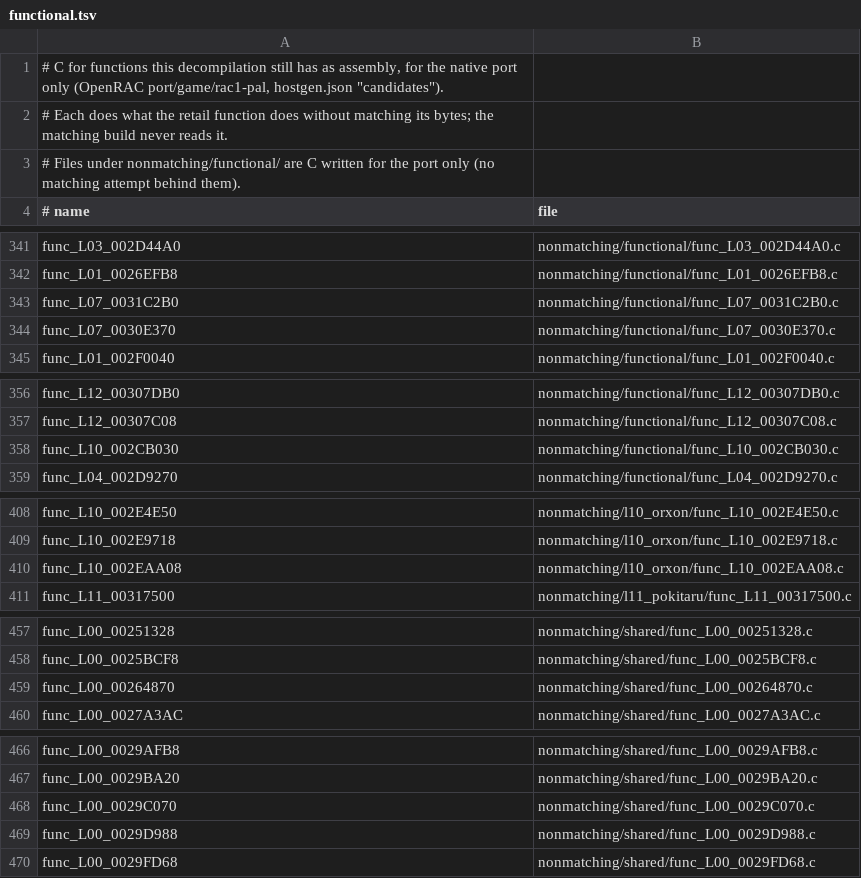
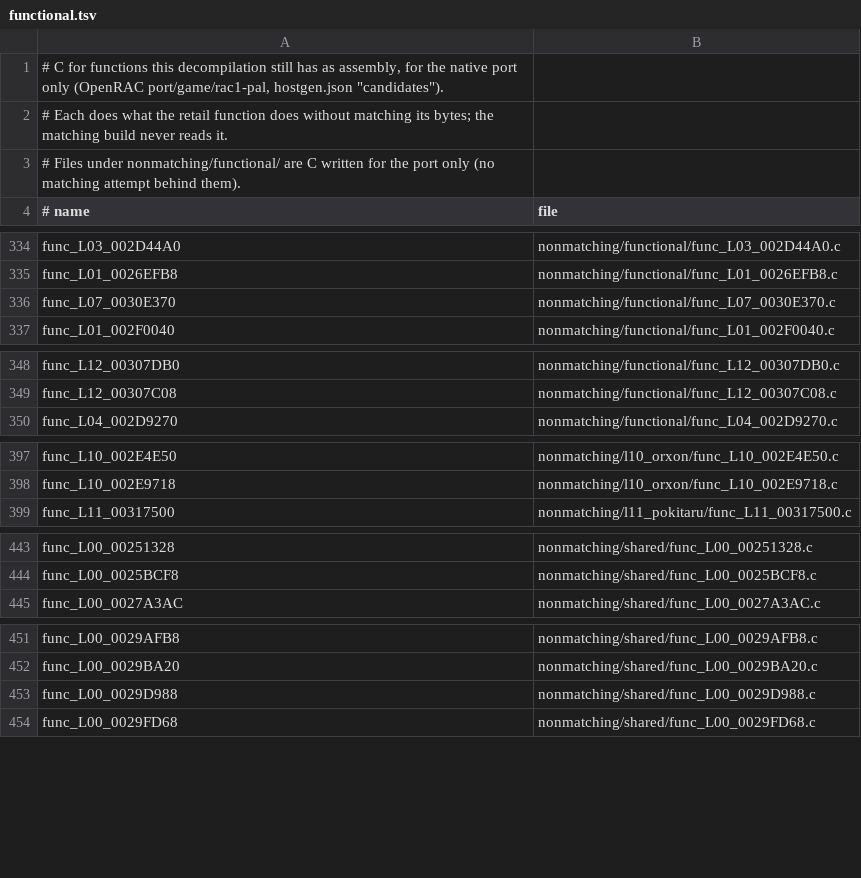
Before and after one commit to Drustburn/rac1-decomp, a TSV file: nonmatching/functional.tsv, drawn as a sheet; only a part is shown, gaps mark what is left out; the diff covers the shown part only.

```diff
--- a/nonmatching/functional.tsv
+++ b/nonmatching/functional.tsv
@@ -342,3 +335,2 @@ func_L03_002D44A0	nonmatching/functional/func_L03_002D44A0.c
 func_L01_0026EFB8	nonmatching/functional/func_L01_0026EFB8.c
-func_L07_0031C2B0	nonmatching/functional/func_L07_0031C2B0.c
 func_L07_0030E370	nonmatching/functional/func_L07_0030E370.c
@@ -357,3 +349,2 @@ func_L12_00307DB0	nonmatching/functional/func_L12_00307DB0.c
 func_L12_00307C08	nonmatching/functional/func_L12_00307C08.c
-func_L10_002CB030	nonmatching/functional/func_L10_002CB030.c
 func_L04_002D9270	nonmatching/functional/func_L04_002D9270.c
@@ -409,3 +398,2 @@ func_L10_002E4E50	nonmatching/l10_orxon/func_L10_002E4E50.c
 func_L10_002E9718	nonmatching/l10_orxon/func_L10_002E9718.c
-func_L10_002EAA08	nonmatching/l10_orxon/func_L10_002EAA08.c
 func_L11_00317500	nonmatching/l11_pokitaru/func_L11_00317500.c
@@ -458,3 +444,2 @@ func_L00_00251328	nonmatching/shared/func_L00_00251328.c
 func_L00_0025BCF8	nonmatching/shared/func_L00_0025BCF8.c
-func_L00_00264870	nonmatching/shared/func_L00_00264870.c
 func_L00_0027A3AC	nonmatching/shared/func_L00_0027A3AC.c
@@ -467,3 +452,2 @@ func_L00_0029AFB8	nonmatching/shared/func_L00_0029AFB8.c
 func_L00_0029BA20	nonmatching/shared/func_L00_0029BA20.c
-func_L00_0029C070	nonmatching/shared/func_L00_0029C070.c
 func_L00_0029D988	nonmatching/shared/func_L00_0029D988.c
```
Also changed, not shown: 15 removed rows elsewhere in this file, 51 other files.
